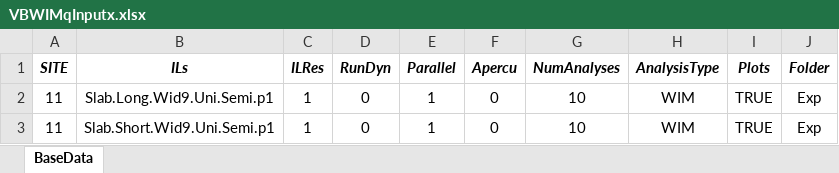
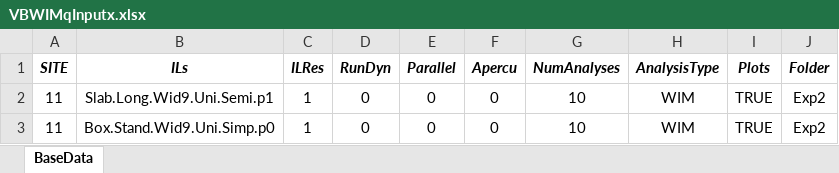
Before and after one commit to msjaarda/VirtualBridge2, an Excel workbook: Input/VBWIMqInputx.xlsx, sheet BaseData, drawn as a sheet; values as stored, in another font and other column widths than the file's, no borders; the diff names each change by its address in the sheet, - before the commit and + after, or states it on an @@ line.

```diff
--- a/Input/VBWIMqInputx.xlsx (sheet BaseData)
+++ b/Input/VBWIMqInputx.xlsx (sheet BaseData)
-E2:E3 (Parallel): 1
+E2:E3 (Parallel): 0
-J2:J3 (Folder): Exp
+J2:J3 (Folder): Exp2
-B3 (ILs): Slab.Short.Wid9.Uni.Semi.p1
+B3 (ILs): Box.Stand.Wid9.Uni.Simp.p0
```
Also changed, not shown: 3 other files.
